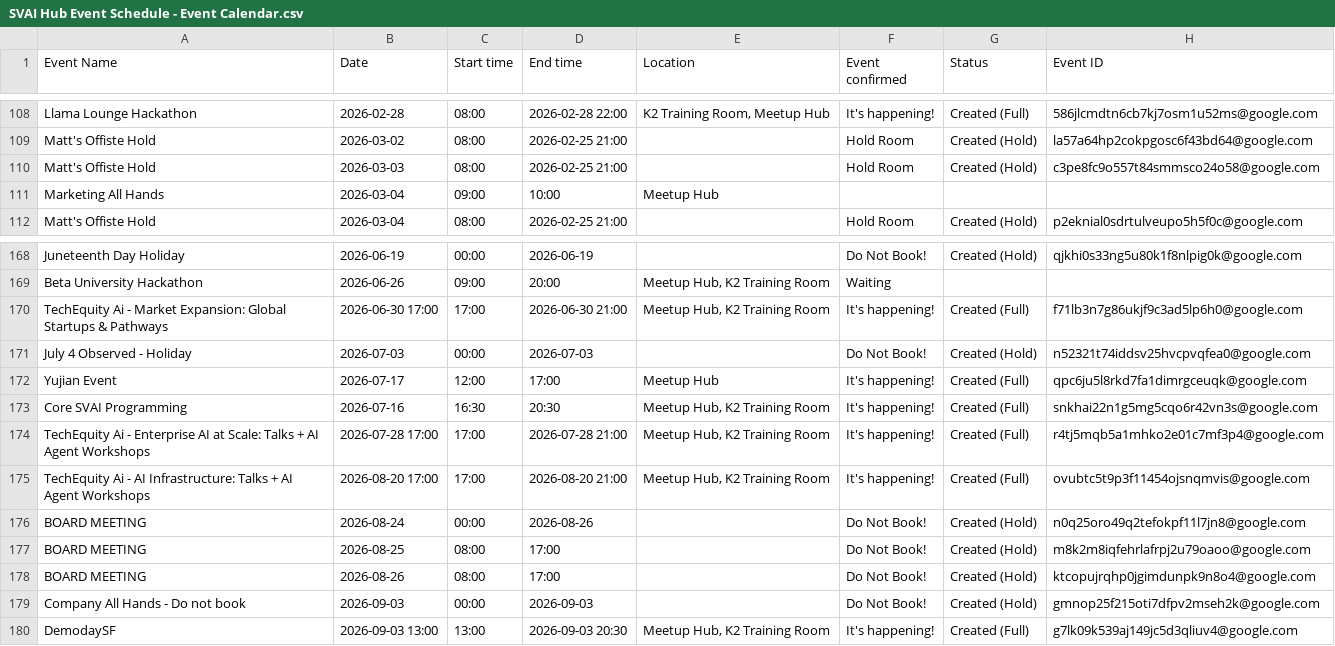
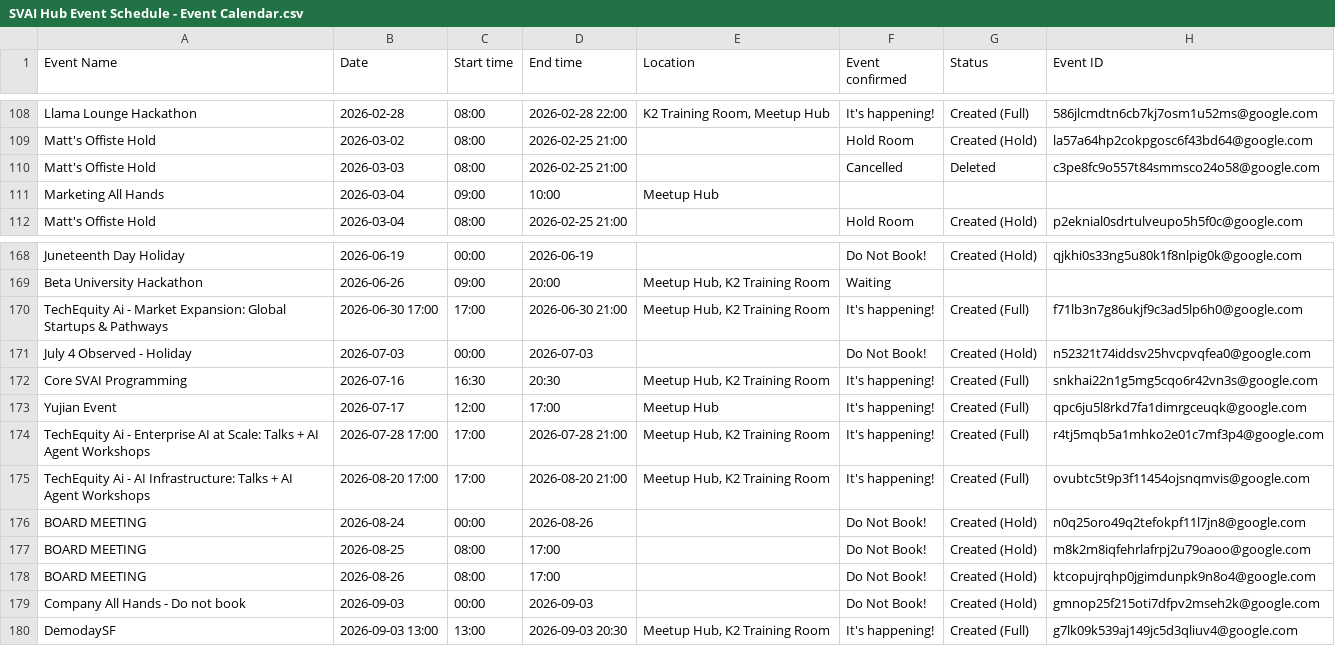
Before and after one commit to Kevinsnowflake/sheets-calendar-app, a CSV file: data/SVAI Hub Event Schedule - Event Calendar.csv, drawn as a sheet; only a part is shown, gaps mark what is left out; the diff names each change by its address in the sheet, - before the commit and + after, or states it on an @@ line.

Commit message:
Auto-sync: update all sources (data/SVAI Hub Event Schedule - Event Calendar.csv)

```diff
--- a/data/SVAI Hub Event Schedule - Event Calendar.csv
+++ b/data/SVAI Hub Event Schedule - Event Calendar.csv
-F110 (Event confirmed): Hold Room
+F110 (Event confirmed): Cancelled
-G110 (Status): Created (Hold)
+G110 (Status): Deleted
@@ row 173 moved to row 172: Core SVAI Programming @@
```
